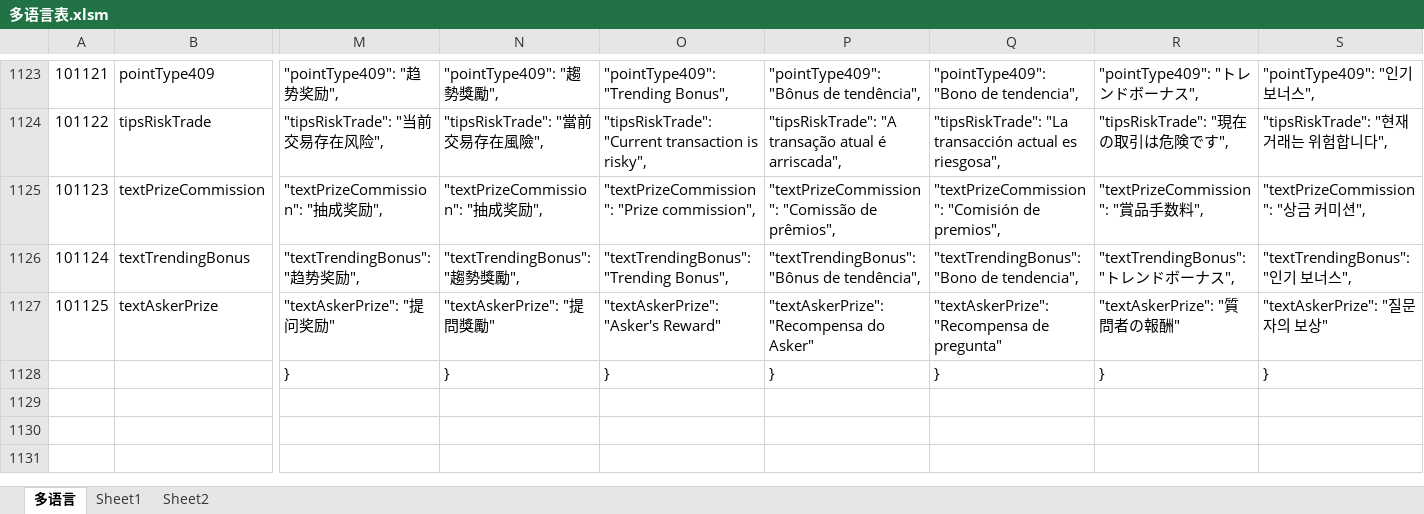
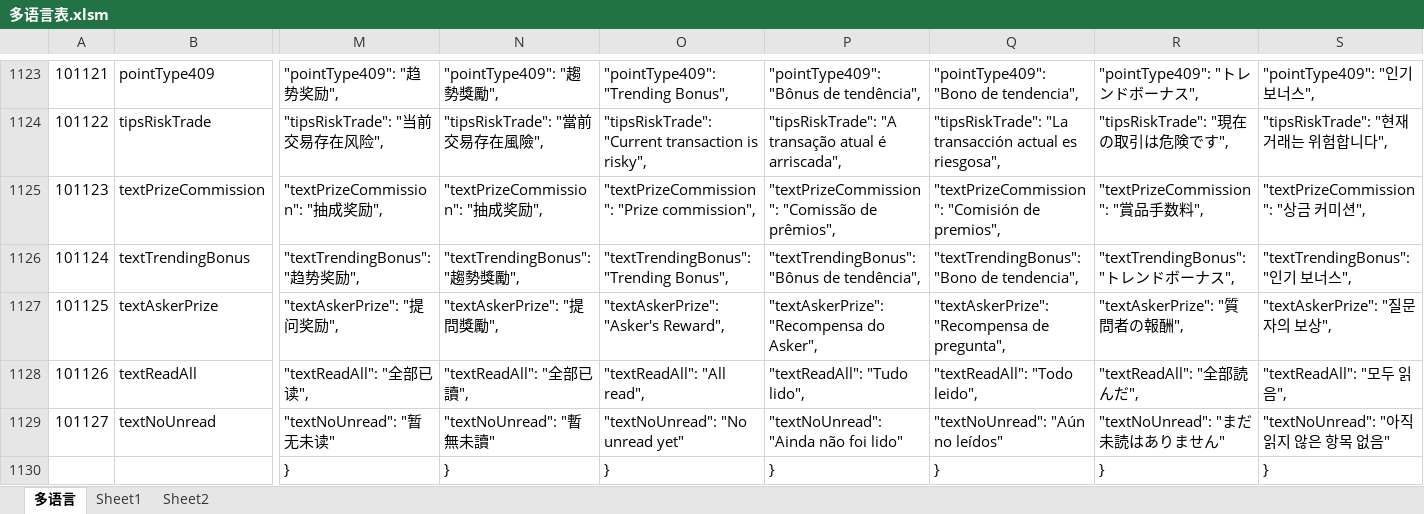
Before and after one commit to liujianyu57/socrates-lang, an Excel workbook: 多语言表.xlsm, sheet 多语言, drawn as a sheet; only a part is shown, gaps mark what is left out; values as stored, in another font and other column widths than the file's, no borders; charts and pictures and conditional formats not drawn; rows hold the shown columns only; the diff covers the shown part only; the diff names each change by its address in the sheet, - before the commit and + after, or states it on an @@ line.

```diff
--- a/多语言表.xlsm (sheet 多语言)
+++ b/多语言表.xlsm (sheet 多语言)
-M1127: "textAskerPrize": "提问奖励"
+M1127: "textAskerPrize": "提问奖励",
-N1127: "textAskerPrize": "提問獎勵"
+N1127: "textAskerPrize": "提問獎勵",
-O1127: "textAskerPrize": "Asker's Reward"
+O1127: "textAskerPrize": "Asker's Reward",
-P1127: "textAskerPrize": "Recompensa do Asker"
+P1127: "textAskerPrize": "Recompensa do Asker",
-Q1127: "textAskerPrize": "Recompensa de pregunta"
+Q1127: "textAskerPrize": "Recompensa de pregunta",
-R1127: "textAskerPrize": "質問者の報酬"
+R1127: "textAskerPrize": "質問者の報酬",
-S1127: "textAskerPrize": "질문자의 보상"
+S1127: "textAskerPrize": "질문자의 보상",
+row 1128: 101126 | textReadAll | "textReadAll": "全部已读", | "textReadAll": "全部已讀", | "textReadAll": "All read", | "textReadAll": "Tudo lido", | "textReadAll": "Todo leido", | "textReadAll": "全部読んだ", | "textReadAll": "모두 읽음",
+row 1129: 101127 | textNoUnread | "textNoUnread": "暂无未读" | "textNoUnread": "暫無未讀" | "textNoUnread": "No unread yet" | "textNoUnread": "Ainda não foi lido" | "textNoUnread": "Aún no leídos" | "textNoUnread": "まだ未読はありません" | "textNoUnread": "아직 읽지 않은 항목 없음"
```
Also changed, not shown: 2 edited cells elsewhere in this sheet, 9 other files.
